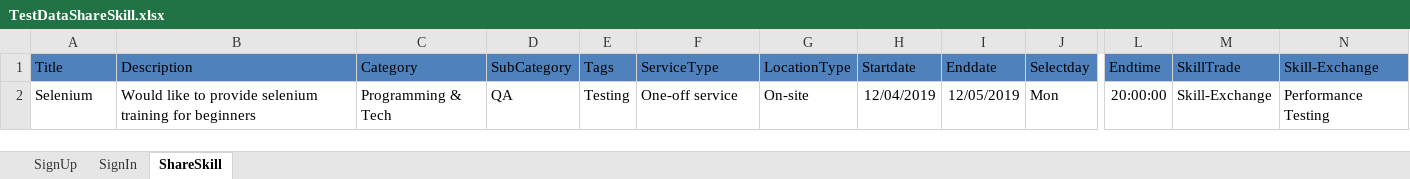
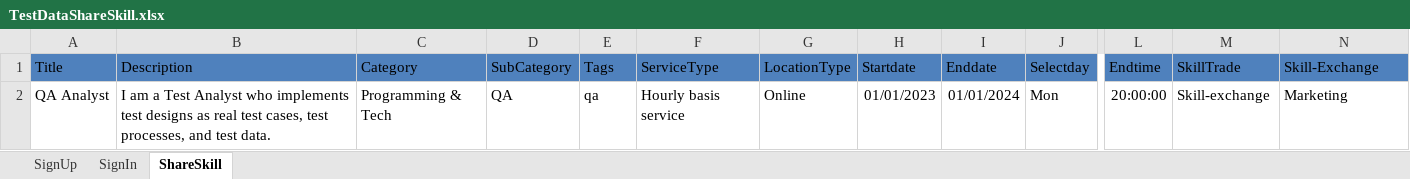
Before and after one commit to flpsilva/CompetitionTask, an Excel workbook: MarsFramework/ExcelData/TestDataShareSkill.xlsx, sheet ShareSkill, drawn as a sheet; only a part is shown, gaps mark what is left out; values as stored, in another font and other column widths than the file's, no borders; the diff names each change by its address in the sheet, - before the commit and + after, or states it on an @@ line.

```diff
--- a/MarsFramework/ExcelData/TestDataShareSkill.xlsx (sheet ShareSkill)
+++ b/MarsFramework/ExcelData/TestDataShareSkill.xlsx (sheet ShareSkill)
-A2 (Title): Selenium
+A2 (Title): QA Analyst
-B2 (Description): Would like to provide selenium training for beginners
+B2 (Description): I am a Test Analyst who implements test designs as real test cases, test processes, and test data.
-E2 (Tags): Testing
+E2 (Tags): qa
-F2 (ServiceType): One-off service
+F2 (ServiceType): Hourly basis service
-G2 (LocationType): On-site
+G2 (LocationType): Online
-H2 (Startdate): 12/04/2019
+H2 (Startdate): 01/01/2023
-I2 (Enddate): 12/05/2019
+I2 (Enddate): 01/01/2024
-M2 (SkillTrade): Skill-Exchange
+M2 (SkillTrade): Skill-exchange
-N2 (Skill-Exchange): Performance Testing
+N2 (Skill-Exchange): Marketing
```
Also changed, not shown: MarsFramework/ExcelData/TestData.xlsx, 22 other files.
